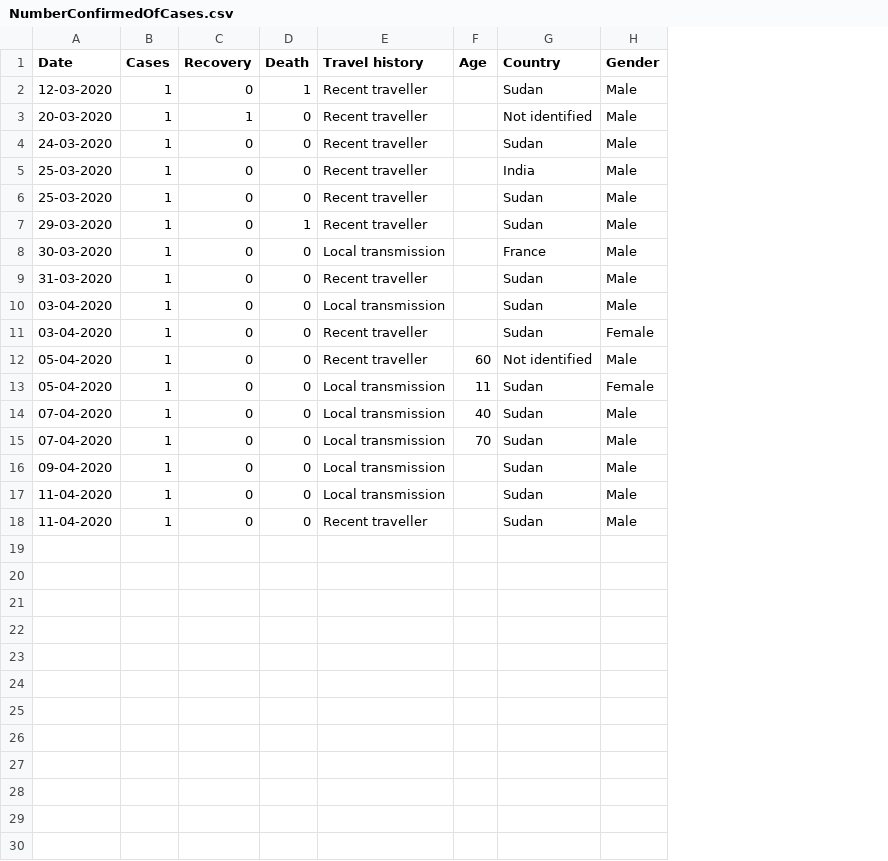
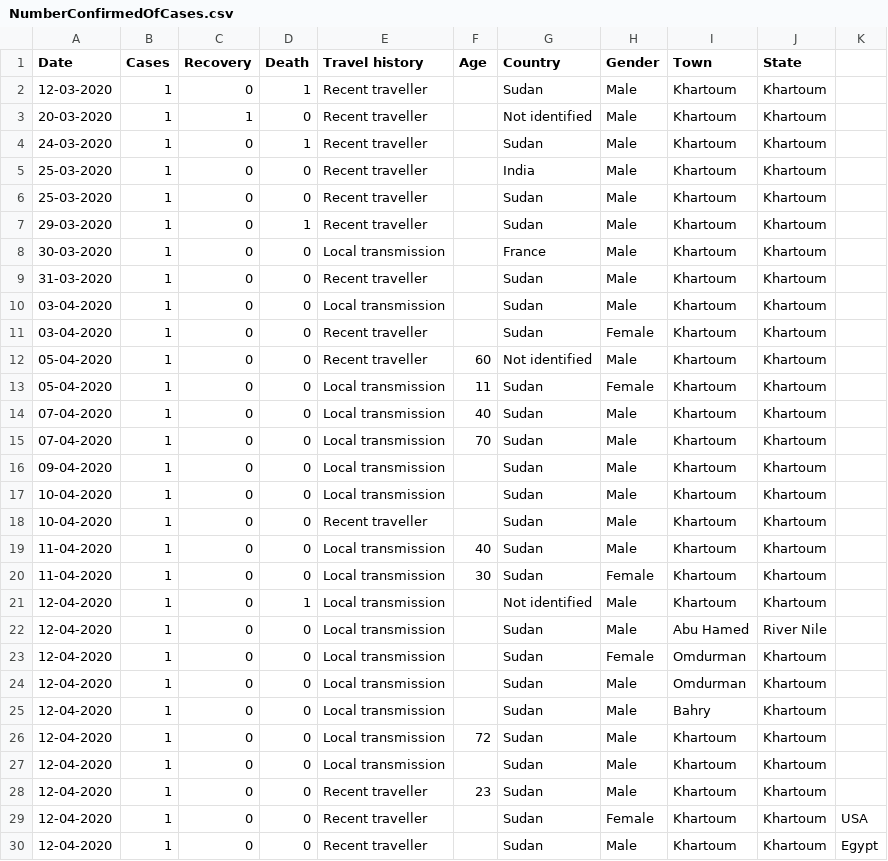
Before and after one commit to asmaatbaeen/CoronavirusCases-in-Sudan, a CSV file: data/NumberConfirmedOfCases.csv, drawn as a sheet; addresses are those after the commit; the diff names each change by its address in the sheet, - before the commit and + after, or states it on an @@ line.

Commit message:
DataUpdate 13-04-2020

```diff
--- a/data/NumberConfirmedOfCases.csv
+++ b/data/NumberConfirmedOfCases.csv
+column I (Town), rows 2-16: all Khartoum; row 19: Khartoum; row 30: Khartoum
+column J (State), rows 2-16: all Khartoum; row 19: Khartoum; row 30: Khartoum
+column K, row 30: Egypt
-D4 (Death): 0
+D4 (Death): 1
+row 17: 10-04-2020 | 1 | 0 | 0 | Local transmission |  | Sudan | Male | Khartoum | Khartoum
+row 18: 10-04-2020 | 1 | 0 | 0 | Recent traveller |  | Sudan | Male | Khartoum | Khartoum
-F19 (Age): (empty)
+F19 (Age): 40
+row 20: 11-04-2020 | 1 | 0 | 0 | Local transmission | 30 | Sudan | Female | Khartoum | Khartoum
+row 21: 12-04-2020 | 1 | 0 | 1 | Local transmission |  | Not identified | Male | Khartoum | Khartoum
+row 22: 12-04-2020 | 1 | 0 | 0 | Local transmission |  | Sudan | Male | Abu Hamed | River Nile
+row 23: 12-04-2020 | 1 | 0 | 0 | Local transmission |  | Sudan | Female | Omdurman | Khartoum
+row 24: 12-04-2020 | 1 | 0 | 0 | Local transmission |  | Sudan | Male | Omdurman | Khartoum
+row 25: 12-04-2020 | 1 | 0 | 0 | Local transmission |  | Sudan | Male | Bahry | Khartoum
+row 26: 12-04-2020 | 1 | 0 | 0 | Local transmission | 72 | Sudan | Male | Khartoum | Khartoum
+row 27: 12-04-2020 | 1 | 0 | 0 | Local transmission |  | Sudan | Male | Khartoum | Khartoum
+row 28: 12-04-2020 | 1 | 0 | 0 | Recent traveller | 23 | Sudan | Male | Khartoum | Khartoum
+row 29: 12-04-2020 | 1 | 0 | 0 | Recent traveller |  | Sudan | Female | Khartoum | Khartoum | USA
-A30 (Date): 11-04-2020
+A30 (Date): 12-04-2020
```
Also changed, not shown: 4 other files.
